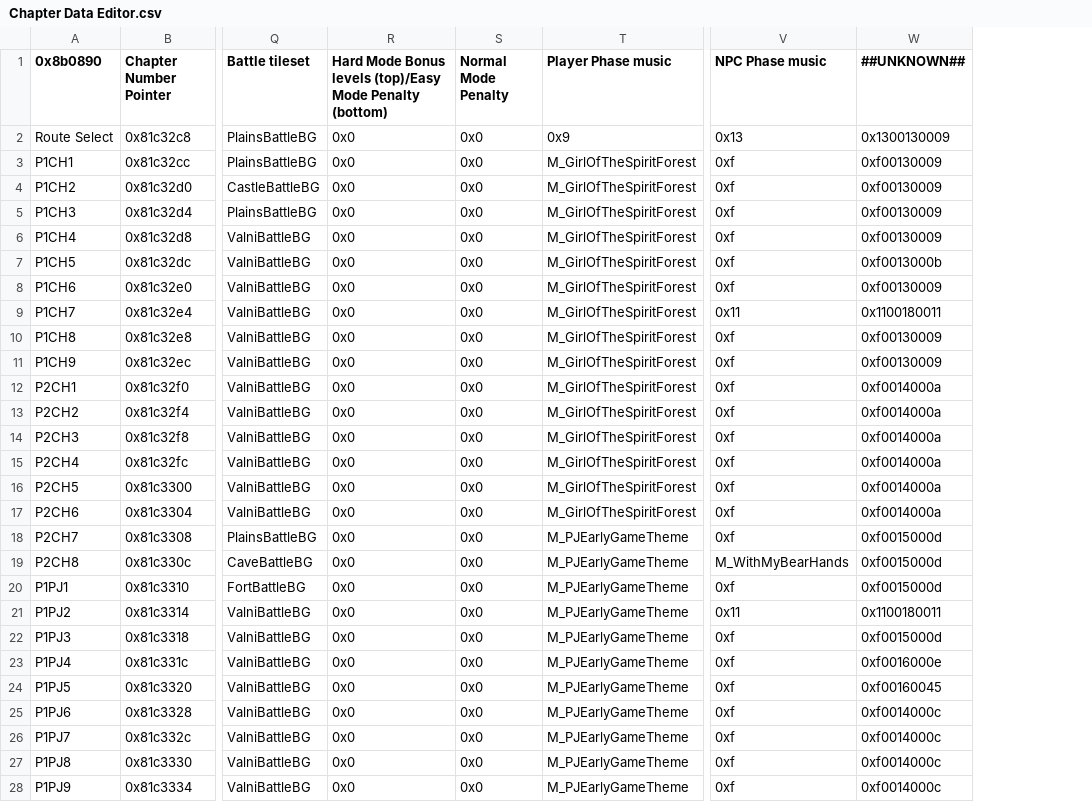
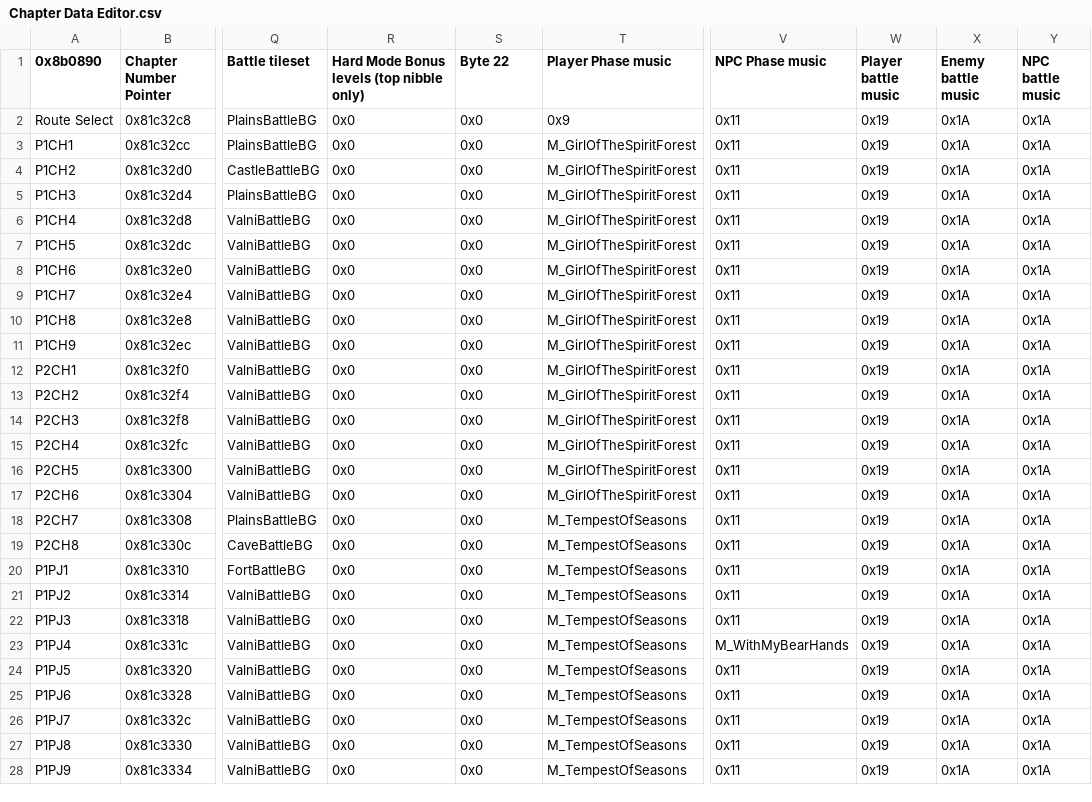
Before and after one commit to Kirbseverywhere/Fire-Emblem-3-Universes, a CSV file: Tables/FE8 Nightmare modules/Chapter data editor/Chapter Data Editor.csv, drawn as a sheet; only a part is shown, gaps mark what is left out; removed rows and columns are numbered as before the commit, all else as after; the diff covers the shown part only; the diff names each change by its address in the sheet, - before the commit and + after, or states it on an @@ line.

Commit message:
music  reorg

```diff
--- a/Tables/FE8 Nightmare modules/Chapter data editor/Chapter Data Editor.csv
+++ b/Tables/FE8 Nightmare modules/Chapter data editor/Chapter Data Editor.csv
-column W (##UNKNOWN##), rows 2-28: 0x1300130009 | 0xf00130009 | 0xf00130009 | 0xf00130009 | 0xf00130009 | 0xf0013000b | 0xf00130009 | 0x1100180011 | 0xf00130009 | 0xf00130009 | 0xf0014000a | 0xf0014000a | 0xf0014000a | 0xf0014000a | 0xf0014000a | 0xf0014000a | 0xf0015000d | 0xf0015000d | 0xf0015000d | 0x1100180011 | 0xf0015000d | 0xf0016000e | 0xf00160045 | 0xf0014000c | 0xf0014000c | 0xf0014000c | 0xf0014000c
+column W (Player battle music), rows 2-28: all 0x19
+column X (Enemy battle music), rows 2-28: all 0x1A
+column Y (NPC battle music), rows 2-28: all 0x1A
-R1: …Bonus levels (top)/Easy Mode Penalty (bottom)
+R1: …Bonus levels (top nibble only)
-S1: Normal Mode Penalty
+S1: Byte 22
-V2 (NPC Phase music): 0x13
+V2 (NPC Phase music): 0x11
-V3:V8 (NPC Phase music): 0xf
+V3:V8 (NPC Phase music): 0x11
-V10:V18 (NPC Phase music): 0xf
+V10:V18 (NPC Phase music): 0x11
-T18:T28 (Player Phase music): M_PJEarlyGameTheme
+T18:T28 (Player Phase music): M_TempestOfSeasons
-V19 (NPC Phase music): M_WithMyBearHands
+V19 (NPC Phase music): 0x11
-V20 (NPC Phase music): 0xf
+V20 (NPC Phase music): 0x11
-V22 (NPC Phase music): 0xf
+V22 (NPC Phase music): 0x11
-V23 (NPC Phase music): 0xf
+V23 (NPC Phase music): M_WithMyBearHands
-V24:V28 (NPC Phase music): 0xf
+V24:V28 (NPC Phase music): 0x11
```
Also changed, not shown: 28 edited cells elsewhere in this file, Tables/FE8 Nightmare modules/Sound Room/Sound Room Editor.csv, 39 other files.
